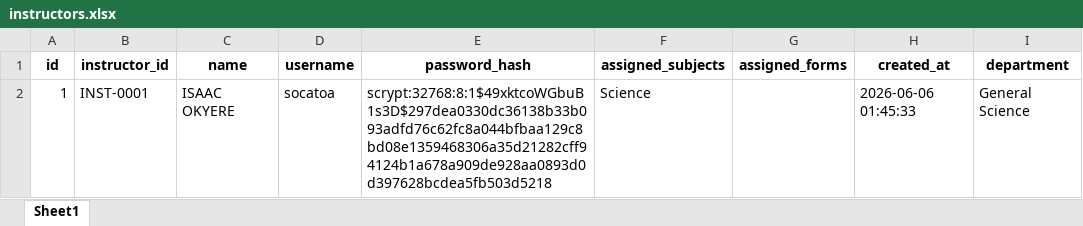
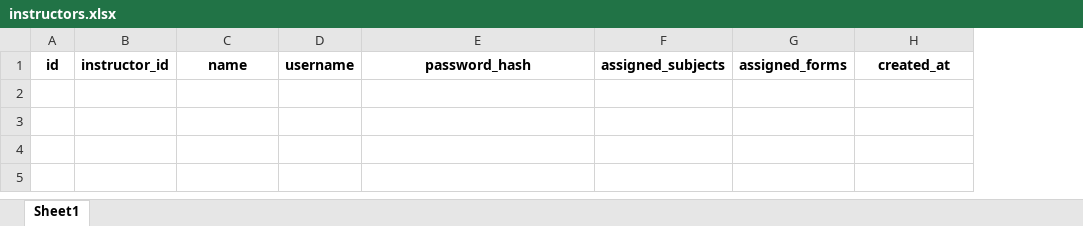
Before and after one commit to OkyereI/flask_sms_app, an Excel workbook: excel_db/instructors.xlsx, sheet Sheet1, drawn as a sheet; values as stored, in another font and other column widths than the file's, no borders; the diff names each change by its address in the sheet, - before the commit and + after, or states it on an @@ line.

```diff
--- a/excel_db/instructors.xlsx (sheet Sheet1)
+++ b/excel_db/instructors.xlsx (sheet Sheet1)
-column I, row 1: department
-row 2: 1 | INST-0001 | ISAAC OKYERE | socatoa | scrypt:32768:8:1$49xktcoWGbuB1s3D$297dea0330dc36138b33b093adfd76c62fc8a044bfbaa129c8bd08e1359468306a35d21282cff94124b1a678a909de928aa0893d0d397628bcdea5fb503d5218 | Science |  | 2026-06-06 01:45:33 | General Science
```
Also changed, not shown: excel_db/asset_movements.xlsx, excel_db/assets.xlsx, 16 other files.
